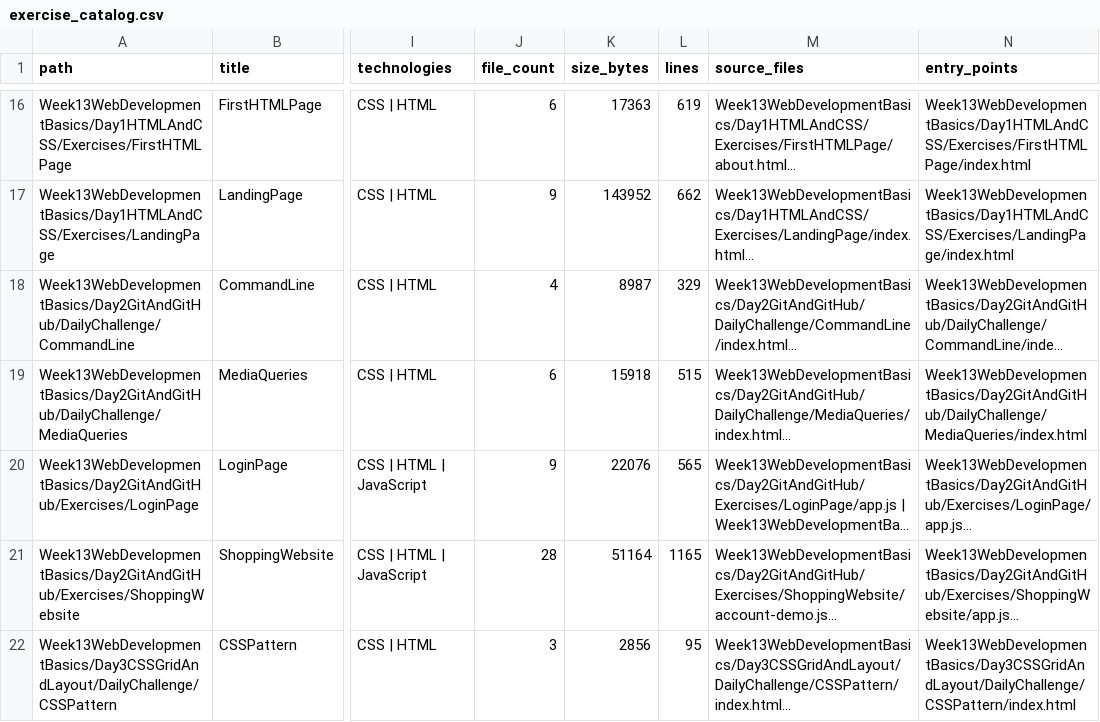
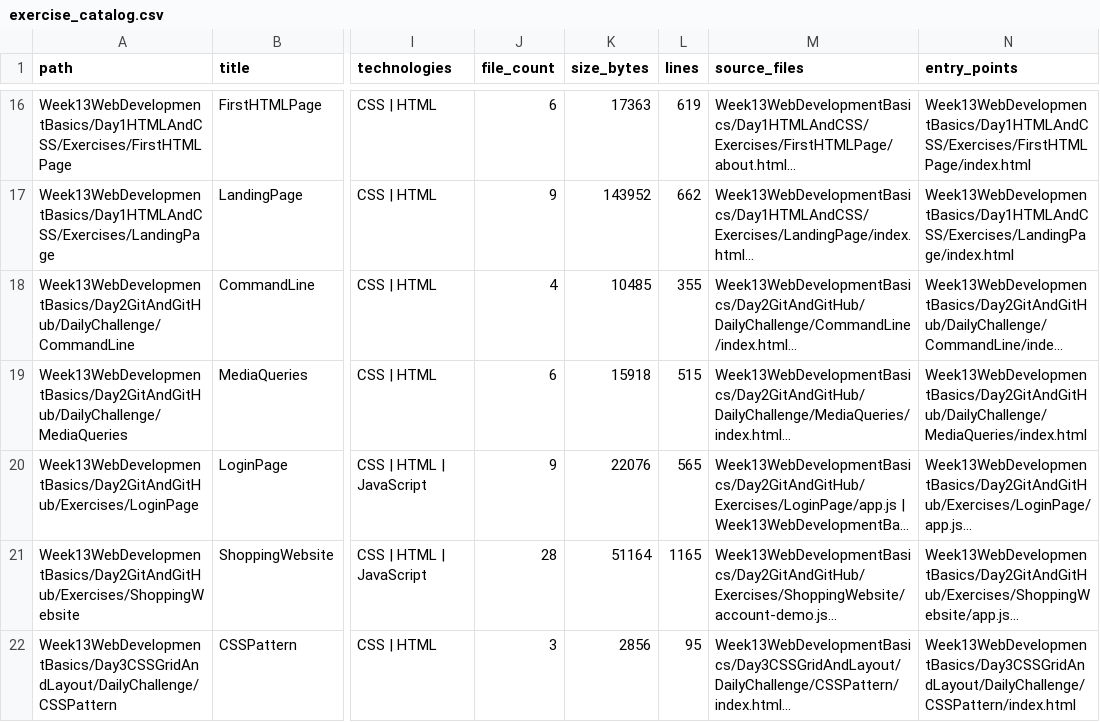
Before and after one commit to LiriothTeltanion/Fullstack2026, a CSV file: reports/catalog/exercise_catalog.csv, drawn as a sheet; only a part is shown, gaps mark what is left out; long unchanged cells end in …; the diff names each change by its address in the sheet, - before the commit and + after, or states it on an @@ line.

Commit message:
Link the original Week 1 project and isolate terminal practice (#120)

```diff
--- a/reports/catalog/exercise_catalog.csv
+++ b/reports/catalog/exercise_catalog.csv
-K18 (size_bytes): 8987
+K18 (size_bytes): 10485
-L18 (lines): 329
+L18 (lines): 355
```
Also changed, not shown: reports/catalog/file_inventory.csv, 6 other files.
